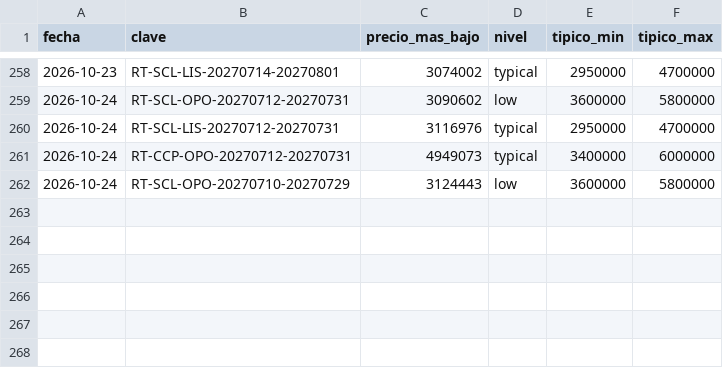
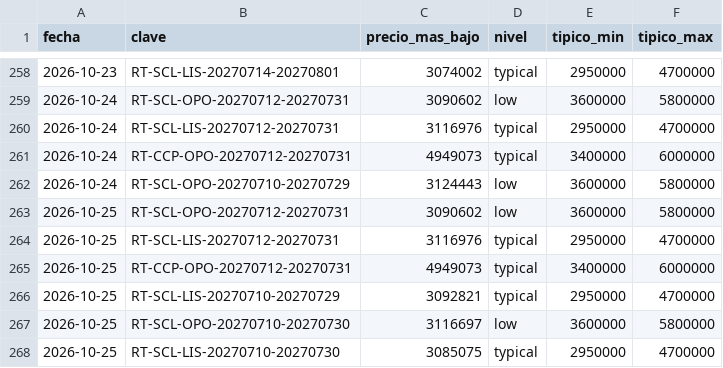
Before and after one commit to romedinag-tech/lisboa, a CSV file: data/insights.csv, drawn as a sheet; only a part is shown, gaps mark what is left out; the diff names each change by its address in the sheet, - before the commit and + after, or states it on an @@ line.

```diff
--- a/data/insights.csv
+++ b/data/insights.csv
+row 263: 2026-10-25 | RT-SCL-OPO-20270712-20270731 | 3090602 | low | 3600000 | 5800000
+row 264: 2026-10-25 | RT-SCL-LIS-20270712-20270731 | 3116976 | typical | 2950000 | 4700000
+row 265: 2026-10-25 | RT-CCP-OPO-20270712-20270731 | 4949073 | typical | 3400000 | 6000000
+row 266: 2026-10-25 | RT-SCL-LIS-20270710-20270729 | 3092821 | typical | 2950000 | 4700000
+row 267: 2026-10-25 | RT-SCL-OPO-20270710-20270730 | 3116697 | low | 3600000 | 5800000
+row 268: 2026-10-25 | RT-SCL-LIS-20270710-20270730 | 3085075 | typical | 2950000 | 4700000
```
Also changed, not shown: data/consultas.csv, 8 other files.
